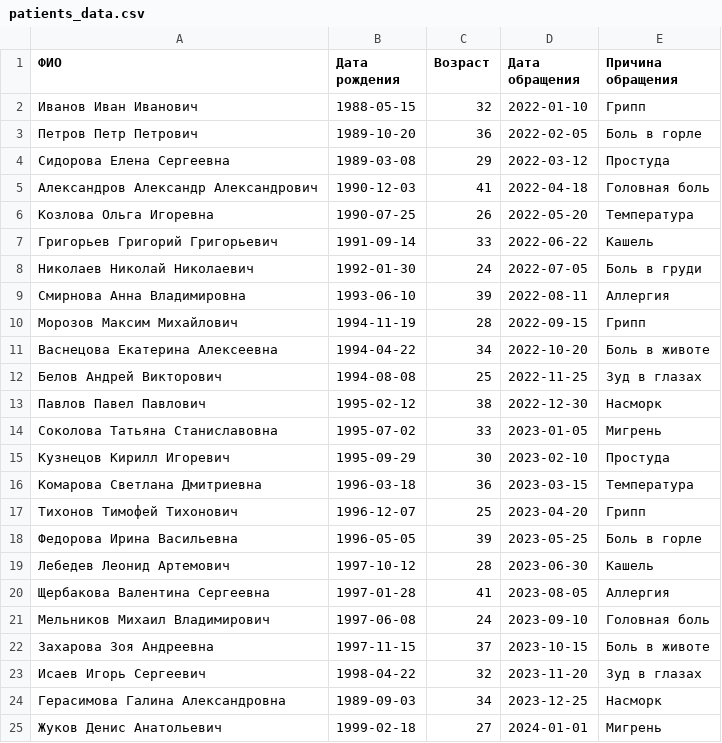
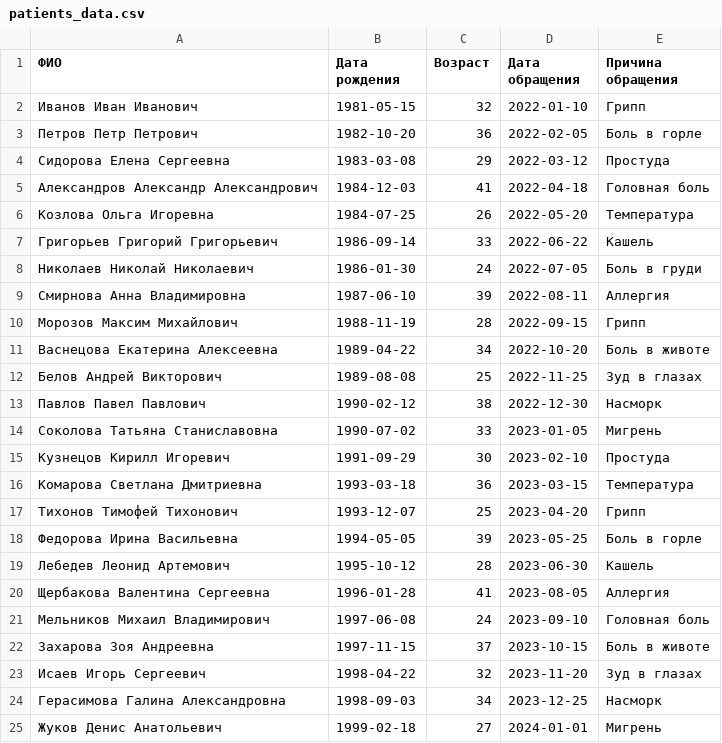
Before and after one commit to cushog74/dgty2024, a CSV file: patients_data.csv, drawn as a sheet.

```diff
--- a/patients_data.csv
+++ b/patients_data.csv
@@ -1,21 +1,21 @@
 ФИО,Дата рождения,Возраст,Дата обращения,Причина обращения
-Иванов Иван Иванович,1988-05-15,32,2022-01-10,Грипп
-Петров Петр Петрович,1989-10-20,36,2022-02-05,Боль в горле
-Сидорова Елена Сергеевна,1989-03-08,29,2022-03-12,Простуда
-Александров Александр Александрович,1990-12-03,41,2022-04-18,Головная боль
-Козлова Ольга Игоревна,1990-07-25,26,2022-05-20,Температура
-Григорьев Григорий Григорьевич,1991-09-14,33,2022-06-22,Кашель
-Николаев Николай Николаевич,1992-01-30,24,2022-07-05,Боль в груди
-Смирнова Анна Владимировна,1993-06-10,39,2022-08-11,Аллергия
-Морозов Максим Михайлович,1994-11-19,28,2022-09-15,Грипп
-Васнецова Екатерина Алексеевна,1994-04-22,34,2022-10-20,Боль в животе
-Белов Андрей Викторович,1994-08-08,25,2022-11-25,Зуд в глазах
-Павлов Павел Павлович,1995-02-12,38,2022-12-30,Насморк
-Соколова Татьяна Станиславовна,1995-07-02,33,2023-01-05,Мигрень
-Кузнецов Кирилл Игоревич,1995-09-29,30,2023-02-10,Простуда
-Комарова Светлана Дмитриевна,1996-03-18,36,2023-03-15,Температура
-Тихонов Тимофей Тихонович,1996-12-07,25,2023-04-20,Грипп
-Федорова Ирина Васильевна,1996-05-05,39,2023-05-25,Боль в горле
-Лебедев Леонид Артемович,1997-10-12,28,2023-06-30,Кашель
-Щербакова Валентина Сергеевна,1997-01-28,41,2023-08-05,Аллергия
+Иванов Иван Иванович,1981-05-15,32,2022-01-10,Грипп
+Петров Петр Петрович,1982-10-20,36,2022-02-05,Боль в горле
+Сидорова Елена Сергеевна,1983-03-08,29,2022-03-12,Простуда
+Александров Александр Александрович,1984-12-03,41,2022-04-18,Головная боль
+Козлова Ольга Игоревна,1984-07-25,26,2022-05-20,Температура
+Григорьев Григорий Григорьевич,1986-09-14,33,2022-06-22,Кашель
+Николаев Николай Николаевич,1986-01-30,24,2022-07-05,Боль в груди
+Смирнова Анна Владимировна,1987-06-10,39,2022-08-11,Аллергия
+Морозов Максим Михайлович,1988-11-19,28,2022-09-15,Грипп
+Васнецова Екатерина Алексеевна,1989-04-22,34,2022-10-20,Боль в животе
+Белов Андрей Викторович,1989-08-08,25,2022-11-25,Зуд в глазах
+Павлов Павел Павлович,1990-02-12,38,2022-12-30,Насморк
+Соколова Татьяна Станиславовна,1990-07-02,33,2023-01-05,Мигрень
+Кузнецов Кирилл Игоревич,1991-09-29,30,2023-02-10,Простуда
+Комарова Светлана Дмитриевна,1993-03-18,36,2023-03-15,Температура
+Тихонов Тимофей Тихонович,1993-12-07,25,2023-04-20,Грипп
+Федорова Ирина Васильевна,1994-05-05,39,2023-05-25,Боль в горле
+Лебедев Леонид Артемович,1995-10-12,28,2023-06-30,Кашель
+Щербакова Валентина Сергеевна,1996-01-28,41,2023-08-05,Аллергия
 Мельников Михаил Владимирович,1997-06-08,24,2023-09-10,Головная боль
@@ -23,3 +23,3 @@
 Исаев Игорь Сергеевич,1998-04-22,32,2023-11-20,Зуд в глазах
-Герасимова Галина Александровна,1989-09-03,34,2023-12-25,Насморк
+Герасимова Галина Александровна,1998-09-03,34,2023-12-25,Насморк
 Жуков Денис Анатольевич,1999-02-18,27,2024-01-01,Мигрень
```
Also changed, not shown: 1 other file.
